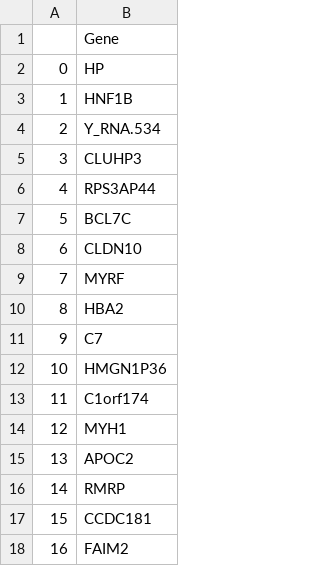
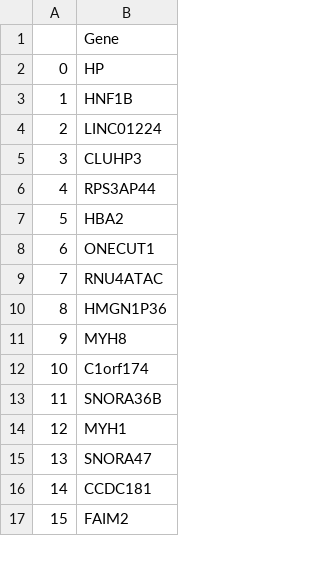
Before and after one commit to pauljo13/Metastasis_Predictive_modelling, a CSV file: code/gene_list.csv, drawn as a sheet; only a part is shown; removed rows and columns are numbered as before the commit, all else as after; the diff covers the shown part only; the diff names each change by its address in the sheet, - before the commit and + after, or states it on an @@ line.

```diff
--- a/code/gene_list.csv
+++ b/code/gene_list.csv
-B4: Y_RNA.534
+B4: LINC01224
-row 7: 5 | BCL7C
-row 8: 6 | CLDN10
-row 9: 7 | MYRF
@@ column A renumbered from row 7 down @@
-B8: C7
+B8: ONECUT1
+row 9: 7 | RNU4ATAC
+row 11: 9 | MYH8
+row 13: 11 | SNORA36B
-B15: APOC2
+B15: SNORA47
-row 16: 14 | RMRP
```
Also changed, not shown: 4 added rows, 9 removed rows and 2 edited cells elsewhere in this file, 6 other files.
